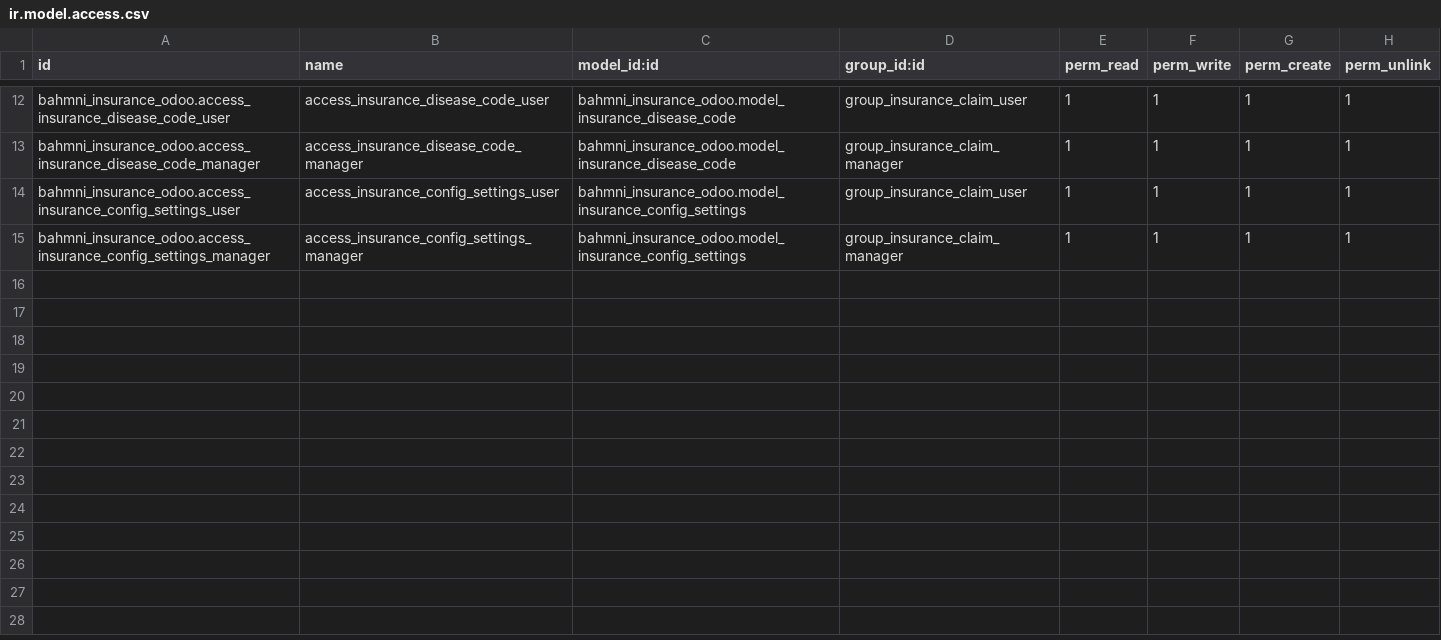
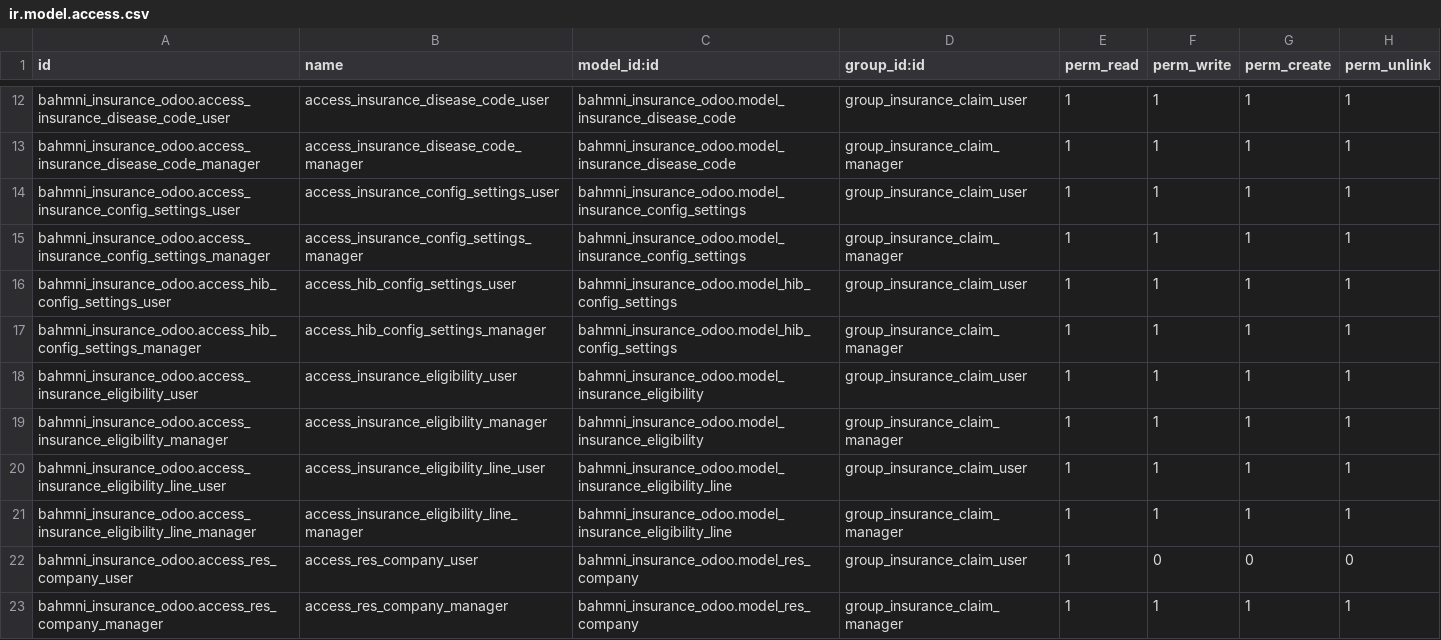
Before and after one commit to Sunyaekcomputing/NIC, a CSV file: bahmni_insurance_odoo/security/ir.model.access.csv, drawn as a sheet; only a part is shown, gaps mark what is left out.

Commit message:
Check Eligibility

```diff
--- a/bahmni_insurance_odoo/security/ir.model.access.csv
+++ b/bahmni_insurance_odoo/security/ir.model.access.csv
@@ -15 +15,9 @@ bahmni_insurance_odoo.access_insurance_config_settings_user,access_insurance_con
 bahmni_insurance_odoo.access_insurance_config_settings_manager,access_insurance_config_settings_manager,bahmni_insurance_odoo.model_insurance_config_settings,group_insurance_claim_manager,1,1,1,1
+bahmni_insurance_odoo.access_hib_config_settings_user,access_hib_config_settings_user,bahmni_insurance_odoo.model_hib_config_settings,group_insurance_claim_user,1,1,1,1
+bahmni_insurance_odoo.access_hib_config_settings_manager,access_hib_config_settings_manager,bahmni_insurance_odoo.model_hib_config_settings,group_insurance_claim_manager,1,1,1,1
+bahmni_insurance_odoo.access_insurance_eligibility_user,access_insurance_eligibility_user,bahmni_insurance_odoo.model_insurance_eligibility,group_insurance_claim_user,1,1,1,1
+bahmni_insurance_odoo.access_insurance_eligibility_manager,access_insurance_eligibility_manager,bahmni_insurance_odoo.model_insurance_eligibility,group_insurance_claim_manager,1,1,1,1
+bahmni_insurance_odoo.access_insurance_eligibility_line_user,access_insurance_eligibility_line_user,bahmni_insurance_odoo.model_insurance_eligibility_line,group_insurance_claim_user,1,1,1,1
+bahmni_insurance_odoo.access_insurance_eligibility_line_manager,access_insurance_eligibility_line_manager,bahmni_insurance_odoo.model_insurance_eligibility_line,group_insurance_claim_manager,1,1,1,1
+bahmni_insurance_odoo.access_res_company_user,access_res_company_user,bahmni_insurance_odoo.model_res_company,group_insurance_claim_user,1,0,0,0
+bahmni_insurance_odoo.access_res_company_manager,access_res_company_manager,bahmni_insurance_odoo.model_res_company,group_insurance_claim_manager,1,1,1,1
```
Also changed, not shown: 15 other files.
